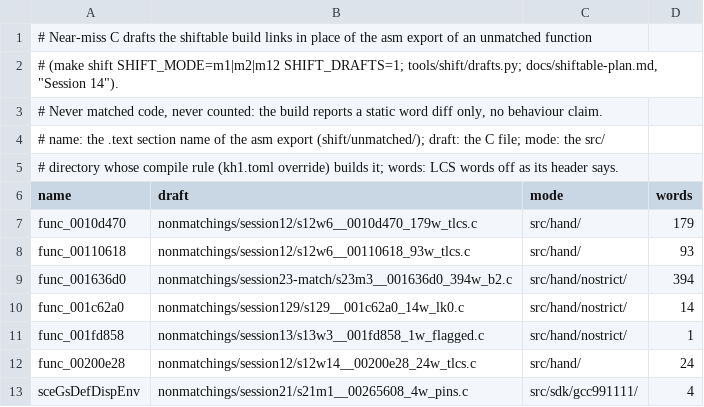
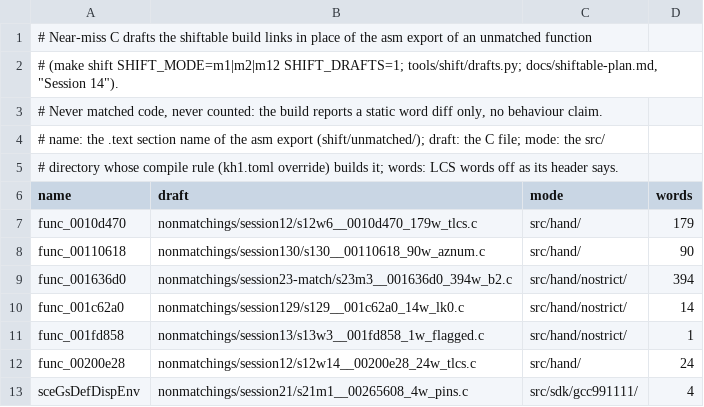
Before and after one commit to ShayVD/kh1-decomp, a TSV file: shift/drafts.tsv, drawn as a sheet.

```diff
--- a/shift/drafts.tsv
+++ b/shift/drafts.tsv
@@ -7,3 +7,3 @@ name	draft	mode	words
 func_0010d470	nonmatchings/session12/s12w6__0010d470_179w_tlcs.c	src/hand/	179
-func_00110618	nonmatchings/session12/s12w6__00110618_93w_tlcs.c	src/hand/	93
+func_00110618	nonmatchings/session130/s130__00110618_90w_aznum.c	src/hand/	90
 func_001636d0	nonmatchings/session23-match/s23m3__001636d0_394w_b2.c	src/hand/nostrict/	394
```
Also changed, not shown: docs/progress-history.tsv, 9 other files.
